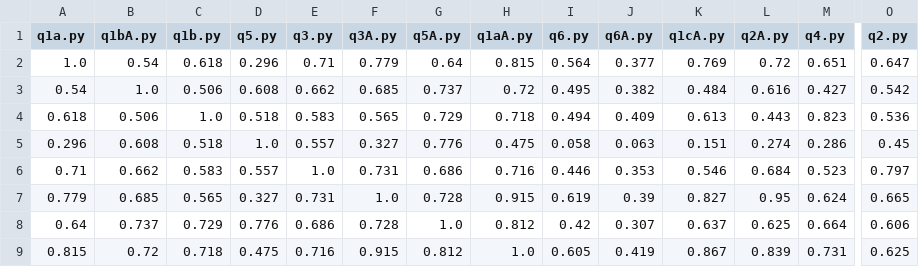
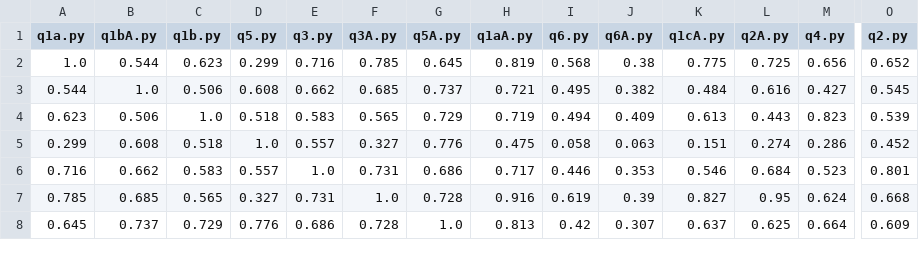
Before and after one commit to amitrajaraman/MOSSterpiece, a CSV file: src/assets/results/outpFile.csv, drawn as a sheet; only a part is shown, gaps mark what is left out; removed rows and columns are numbered as before the commit, all else as after; rows hold the shown columns only; the diff covers the shown part only; the diff names each change by its address in the sheet, - before the commit and + after, or states it on an @@ line.

```diff
--- a/src/assets/results/outpFile.csv
+++ b/src/assets/results/outpFile.csv
-B2 (q1bA.py): 0.54
+B2 (q1bA.py): 0.544
-C2 (q1b.py): 0.618
+C2 (q1b.py): 0.623
-D2 (q5.py): 0.296
+D2 (q5.py): 0.299
-E2 (q3.py): 0.71
+E2 (q3.py): 0.716
-F2 (q3A.py): 0.779
+F2 (q3A.py): 0.785
-G2 (q5A.py): 0.64
+G2 (q5A.py): 0.645
-H2 (q1aA.py): 0.815
+H2 (q1aA.py): 0.819
-I2 (q6.py): 0.564
+I2 (q6.py): 0.568
-J2 (q6A.py): 0.377
+J2 (q6A.py): 0.38
-K2 (q1cA.py): 0.769
+K2 (q1cA.py): 0.775
-L2 (q2A.py): 0.72
+L2 (q2A.py): 0.725
-M2 (q4.py): 0.651
+M2 (q4.py): 0.656
-O2 (q2.py): 0.647
+O2 (q2.py): 0.652
-A3 (q1a.py): 0.54
+A3 (q1a.py): 0.544
-H3 (q1aA.py): 0.72
+H3 (q1aA.py): 0.721
-O3 (q2.py): 0.542
+O3 (q2.py): 0.545
-A4 (q1a.py): 0.618
+A4 (q1a.py): 0.623
-H4 (q1aA.py): 0.718
+H4 (q1aA.py): 0.719
-O4 (q2.py): 0.536
+O4 (q2.py): 0.539
-A5 (q1a.py): 0.296
+A5 (q1a.py): 0.299
-O5 (q2.py): 0.45
+O5 (q2.py): 0.452
-A6 (q1a.py): 0.71
+A6 (q1a.py): 0.716
-H6 (q1aA.py): 0.716
+H6 (q1aA.py): 0.717
-O6 (q2.py): 0.797
+O6 (q2.py): 0.801
-A7 (q1a.py): 0.779
+A7 (q1a.py): 0.785
-H7 (q1aA.py): 0.915
+H7 (q1aA.py): 0.916
-O7 (q2.py): 0.665
+O7 (q2.py): 0.668
-A8 (q1a.py): 0.64
+A8 (q1a.py): 0.645
-H8 (q1aA.py): 0.812
+H8 (q1aA.py): 0.813
-O8 (q2.py): 0.606
+O8 (q2.py): 0.609
-row 9: 0.815 | 0.72 | 0.718 | 0.475 | 0.716 | 0.915 | 0.812 | 1.0 | 0.605 | 0.419 | 0.867 | 0.839 | 0.731 | 0.625
```
Also changed, not shown: 2 added rows, 1 removed row and 22 edited cells elsewhere in this file, 4 other files.
